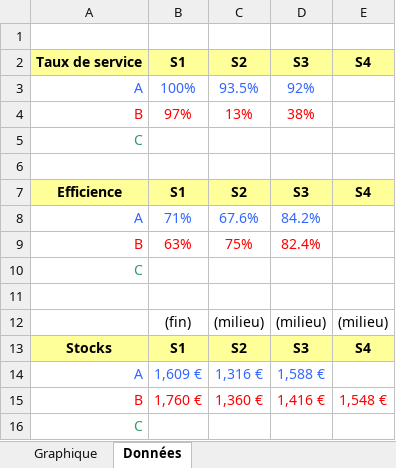
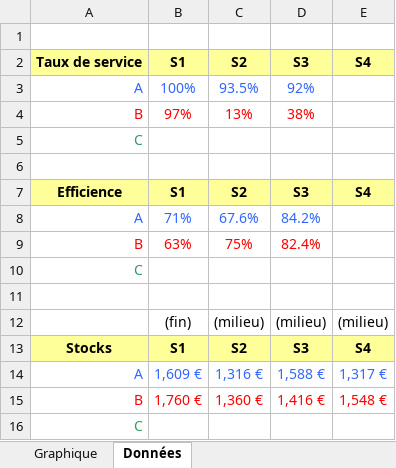
Before and after one commit to sjaubert/00FC, an Excel workbook: OI/chaudronnier_datelier_prf_tpfp_ormocn_cei_tmi_bourges/Tableau de bord Kanban.xlsx, sheet Données, drawn as a sheet; values as stored, in another font and other column widths than the file's, no borders; charts and pictures not drawn; the diff names each change by its address in the sheet, - before the commit and + after, or states it on an @@ line.

```diff
--- a/OI/chaudronnier_datelier_prf_tpfp_ormocn_cei_tmi_bourges/Tableau de bord Kanban.xlsx (sheet Données)
+++ b/OI/chaudronnier_datelier_prf_tpfp_ormocn_cei_tmi_bourges/Tableau de bord Kanban.xlsx (sheet Données)
-E14: (empty)
+E14: 1,317 €
```
Also changed, not shown: charts or pictures.
